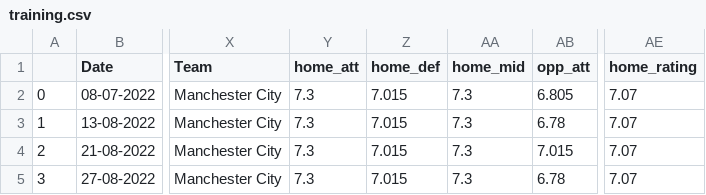
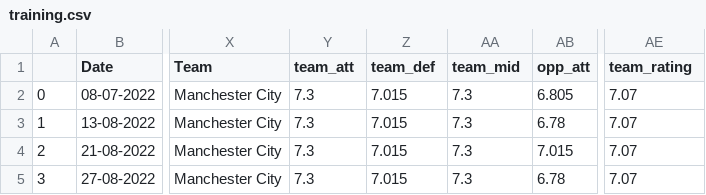
Before and after one commit to sahilgoyal7214/EPL-2023_, a CSV file: training.csv, drawn as a sheet; only a part is shown, gaps mark what is left out; the diff names each change by its address in the sheet, - before the commit and + after, or states it on an @@ line.

```diff
--- a/training.csv
+++ b/training.csv
-Y1: home_att
+Y1: team_att
-Z1: home_def
+Z1: team_def
-AA1: home_mid
+AA1: team_mid
-AE1: home_rating
+AE1: team_rating
```
Also changed, not shown: 2 other files.
